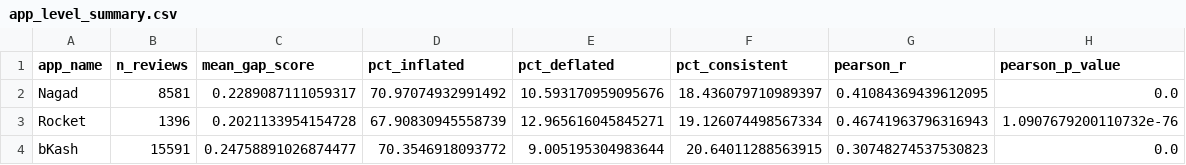
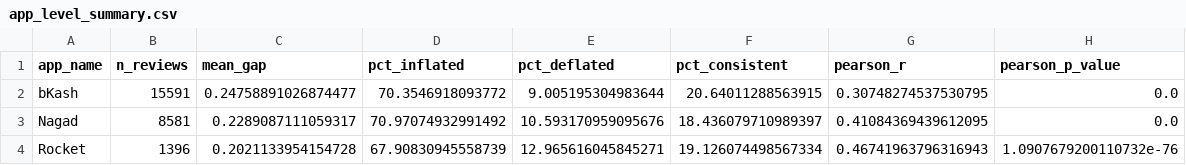
Before and after one commit to JawwadHossain/K502_project, a CSV file: results/only_english/app_level_summary.csv, drawn as a sheet.

```diff
--- a/results/only_english/app_level_summary.csv
+++ b/results/only_english/app_level_summary.csv
@@ -1,4 +1,4 @@
-app_name,n_reviews,mean_gap_score,pct_inflated,pct_deflated,pct_consistent,pearson_r,pearson_p_value
+app_name,n_reviews,mean_gap,pct_inflated,pct_deflated,pct_consistent,pearson_r,pearson_p_value
+bKash,15591,0.24758891026874477,70.3546918093772,9.005195304983644,20.64011288563915,0.30748274537530795,0.0
 Nagad,8581,0.2289087111059317,70.97074932991492,10.593170959095676,18.436079710989397,0.41084369439612095,0.0
 Rocket,1396,0.2021133954154728,67.90830945558739,12.965616045845271,19.126074498567334,0.46741963796316943,1.0907679200110732e-76
-bKash,15591,0.24758891026874477,70.3546918093772,9.005195304983644,20.64011288563915,0.30748274537530823,0.0
```
Also changed, not shown: results/bangla_english/app_level_summary.csv, results/bangla_english/monthly_gap_trend.csv, 12 other files.
